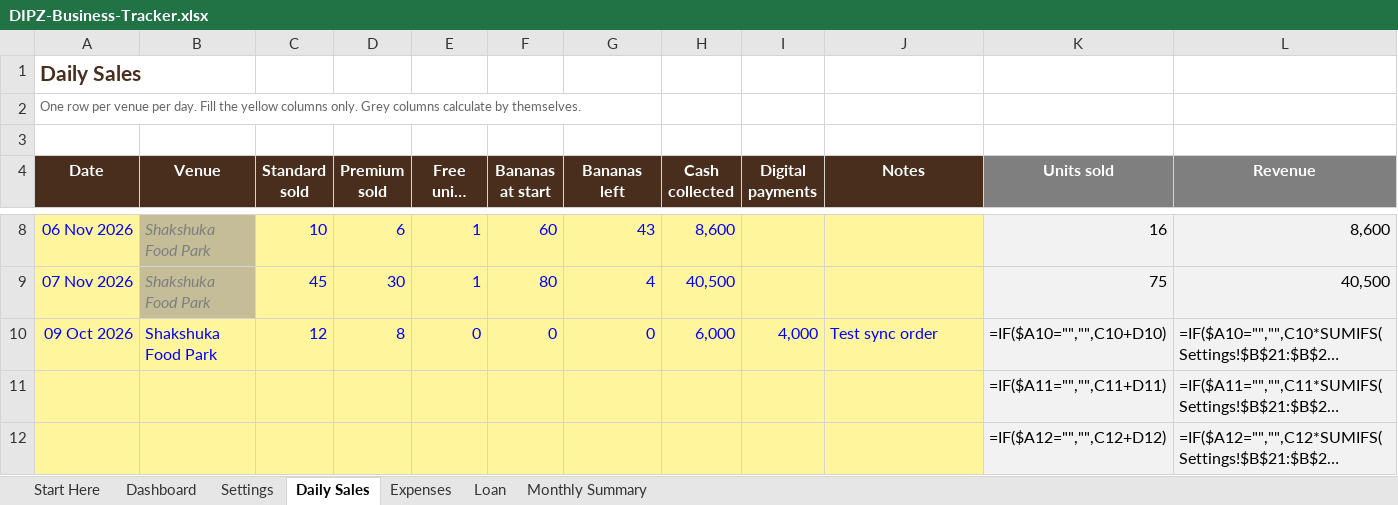
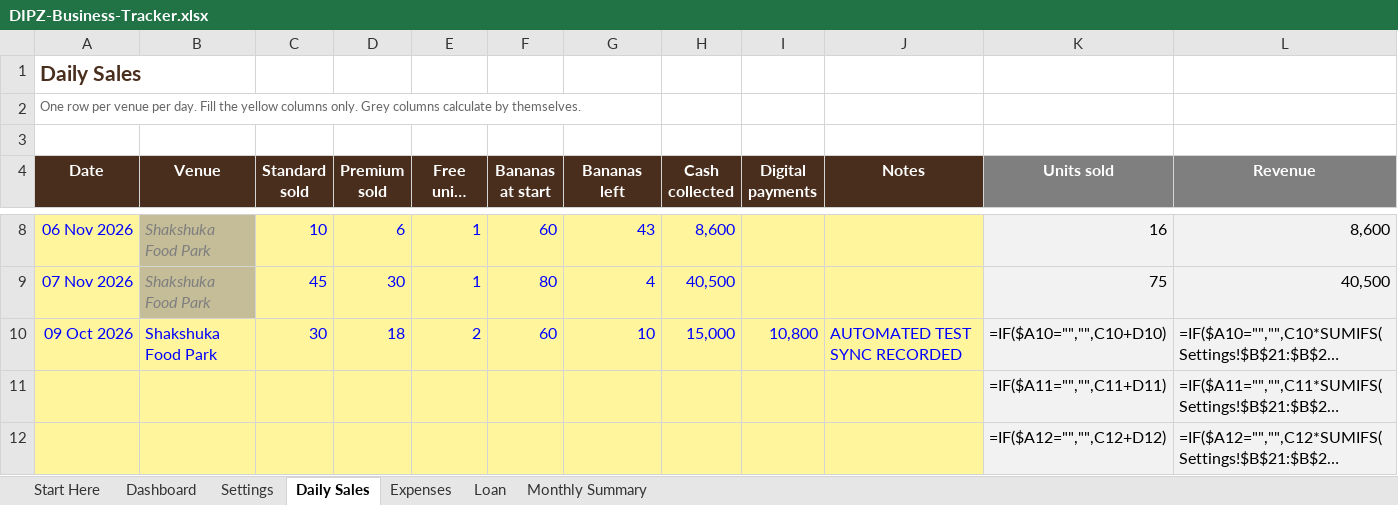
Before and after one commit to tharu-png/dipzpos, an Excel workbook: DIPZ-Business-Tracker.xlsx, sheet Daily Sales, drawn as a sheet; only a part is shown, gaps mark what is left out; long unchanged cells end in …; values as stored, in another font and other column widths than the file's, no borders; formulas without a stored value are shown as written; conditional formats not drawn; the diff names each change by its address in the sheet, - before the commit and + after, or states it on an @@ line.

Commit message:
Fix sync API body parser; verified Excel sync working

```diff
--- a/DIPZ-Business-Tracker.xlsx (sheet Daily Sales)
+++ b/DIPZ-Business-Tracker.xlsx (sheet Daily Sales)
-C10 (Standard sold): 12
+C10 (Standard sold): 30
-D10 (Premium sold): 8
+D10 (Premium sold): 18
-E10 (Free units given): 0
+E10 (Free units given): 2
-F10 (Bananas at start): 0
+F10 (Bananas at start): 60
-G10 (Bananas left): 0
+G10 (Bananas left): 10
-H10 (Cash collected): 6,000
+H10 (Cash collected): 15,000
-I10 (Digital payments): 4,000
+I10 (Digital payments): 10,800
-J10 (Notes): Test sync order
+J10 (Notes): AUTOMATED TEST SYNC RECORDED
```
Also changed, not shown: 2 other files.
